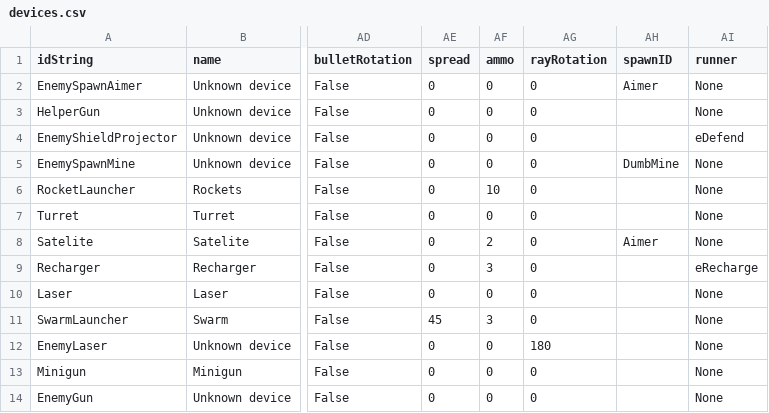
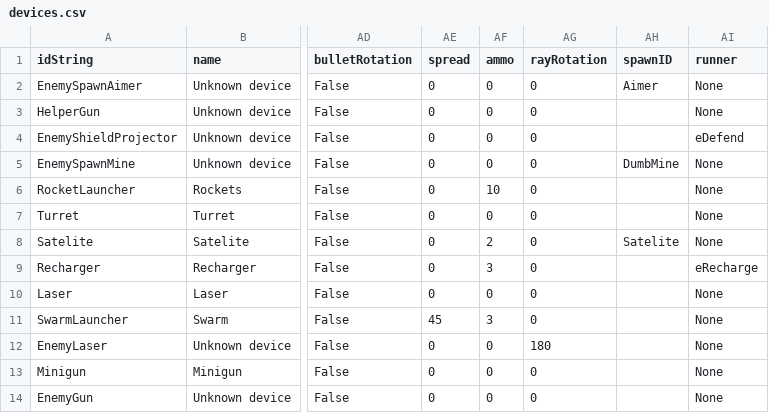
Before and after one commit to jnonline/ogstudio, a CSV file: trunk/shuan_work/Prototype/data/gamedata/devices.csv, drawn as a sheet; only a part is shown, gaps mark what is left out; the diff names each change by its address in the sheet, - before the commit and + after, or states it on an @@ line.

Commit message:
Issue 610 Shuan 2d prototype - loading npc ships from CSV table

```diff
--- a/trunk/shuan_work/Prototype/data/gamedata/devices.csv
+++ b/trunk/shuan_work/Prototype/data/gamedata/devices.csv
-AH8 (spawnID): Aimer
+AH8 (spawnID): Satelite
```
Also changed, not shown: 10 other files.
